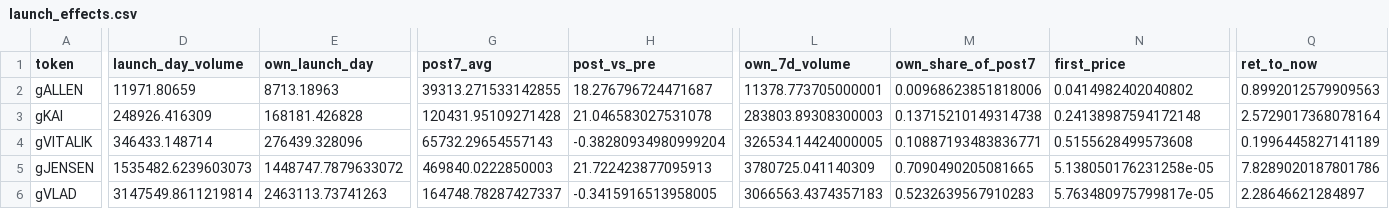
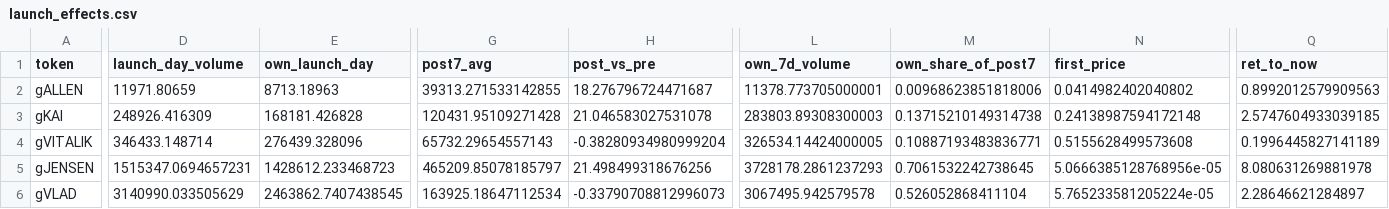
Before and after one commit to ozzyxbt/grail-analytics, a CSV file: out/launch_effects.csv, drawn as a sheet; only a part is shown, gaps mark what is left out; the diff covers the shown part only; the diff names each change by its address in the sheet, - before the commit and + after, or states it on an @@ line.

```diff
--- a/out/launch_effects.csv
+++ b/out/launch_effects.csv
-Q3 (ret_to_now): 2.5729017368078164
+Q3 (ret_to_now): 2.5747604933039185
-D5 (launch_day_volume): 1535482.6239603073
+D5 (launch_day_volume): 1515347.0694657231
-E5 (own_launch_day): 1448747.7879633072
+E5 (own_launch_day): 1428612.233468723
-G5 (post7_avg): 469840.0222850003
+G5 (post7_avg): 465209.85078185797
-H5 (post_vs_pre): 21.722423877095913
+H5 (post_vs_pre): 21.498499318676256
-L5 (own_7d_volume): 3780725.041140309
+L5 (own_7d_volume): 3728178.2861237293
-M5 (own_share_of_post7): 0.7090490205081665
+M5 (own_share_of_post7): 0.7061532242738645
-N5 (first_price): 5.138050176231258e-05
+N5 (first_price): 5.0666385128768956e-05
-Q5 (ret_to_now): 7.8289020187801786
+Q5 (ret_to_now): 8.080631269881978
-D6 (launch_day_volume): 3147549.8611219814
+D6 (launch_day_volume): 3140990.033505629
-E6 (own_launch_day): 2463113.73741263
+E6 (own_launch_day): 2463862.7407438545
-G6 (post7_avg): 164748.78287427337
+G6 (post7_avg): 163925.18647112534
-H6 (post_vs_pre): -0.3415916513958005
+H6 (post_vs_pre): -0.33790708812996073
-L6 (own_7d_volume): 3066563.4374357183
+L6 (own_7d_volume): 3067495.942579578
-M6 (own_share_of_post7): 0.5232639567910283
+M6 (own_share_of_post7): 0.526052868411104
-N6 (first_price): 5.763480975799817e-05
+N6 (first_price): 5.765233581205224e-05
```
Also changed, not shown: 34 edited cells elsewhere in this file, out/exclusive_mint_cohorts.csv, out/grailist.csv, 17 other files.
